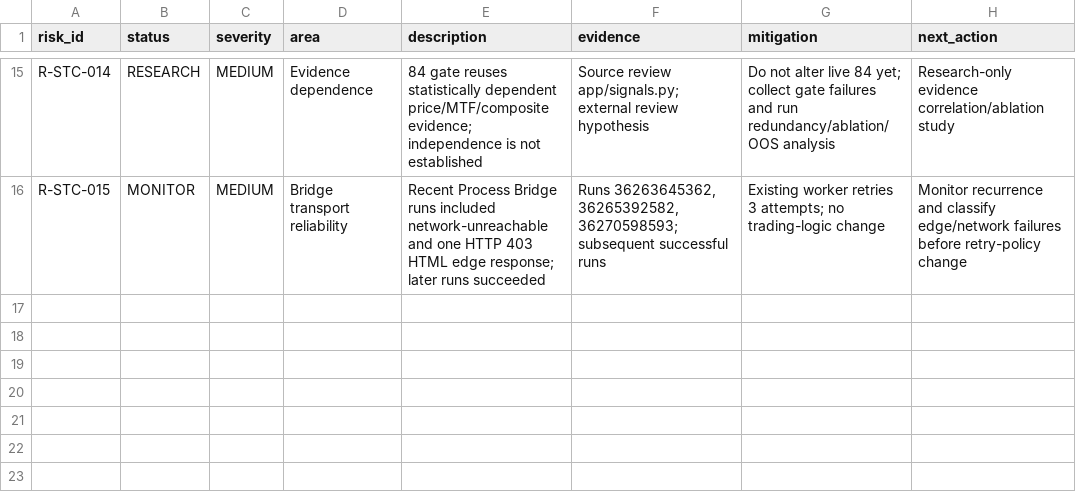
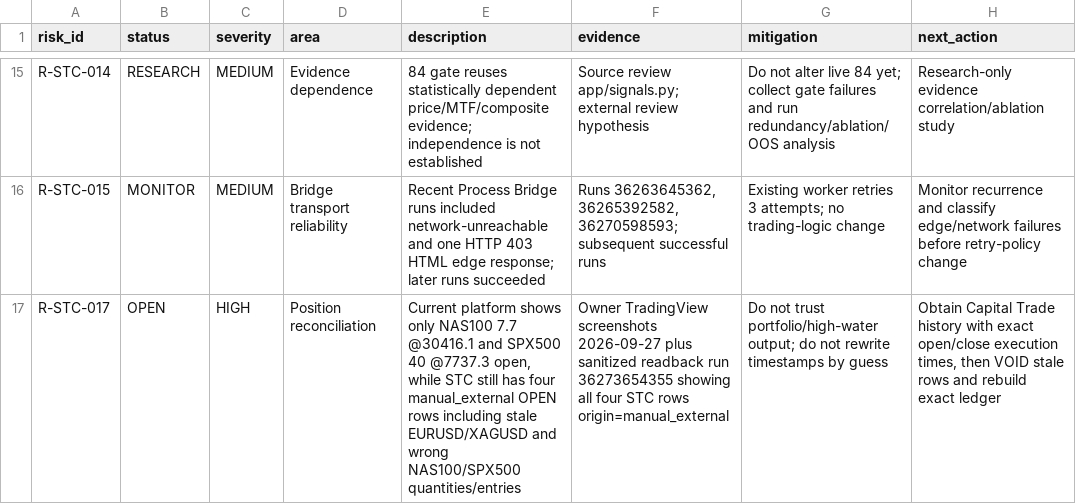
Before and after one commit to engmeldkroury-pixel/stc-competition-engine, a CSV file: RISK_REGISTER.csv, drawn as a sheet; only a part is shown, gaps mark what is left out; the diff names each change by its address in the sheet, - before the commit and + after, or states it on an @@ line.

Commit message:
docs: record open ledger mismatch risk [skip ci]

```diff
--- a/RISK_REGISTER.csv
+++ b/RISK_REGISTER.csv
+row 17: R-STC-017 | OPEN | HIGH | Position reconciliation | Current platform shows only NAS100 7.7 @30416.1 and SPX500 40 @7737.3 open, while STC still has four manual_external OPEN rows including stale EURUSD/XAGUSD and wrong NAS100/SPX500 quantities/entries | Owner TradingView screenshots 2026-09-27 plus sanitized readback run 36273654355 showing all four STC rows origin=manual_external | Do not trust portfolio/high-water output; do not rewrite timestamps by guess | Obtain Capital Trade history with exact open/close execution times, then VOID stale rows and rebuild exact ledger
```
